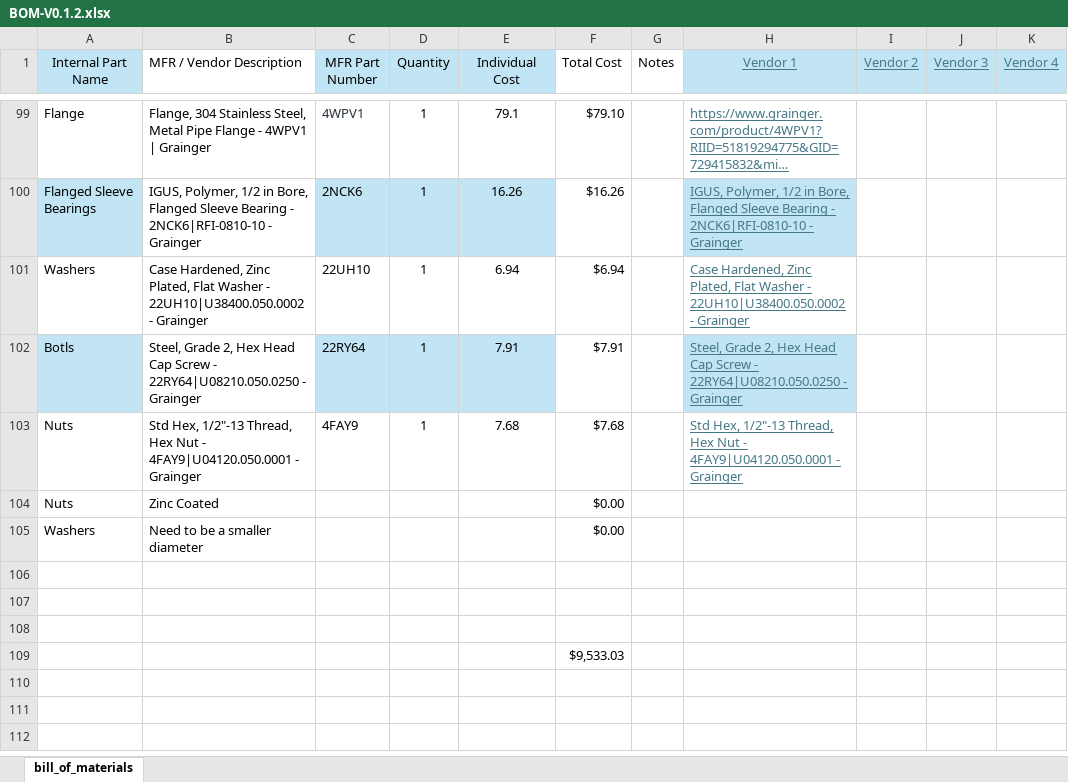
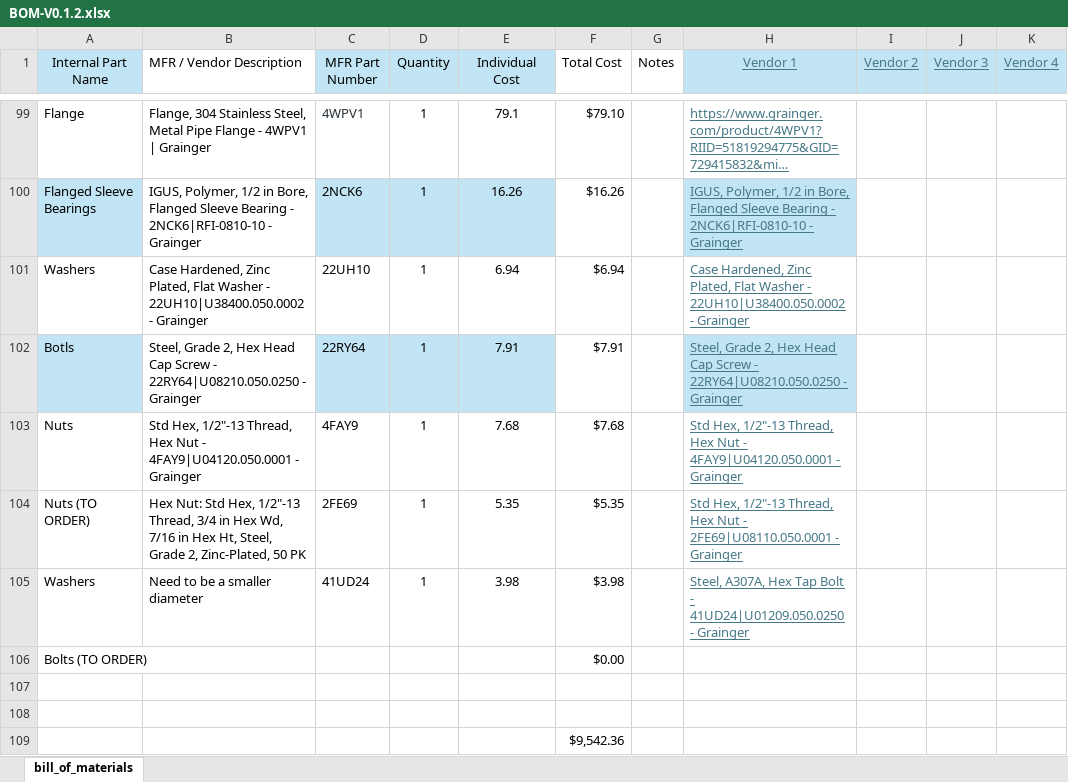
Before and after one commit to ARTS-Laboratory/thermal-loop, an Excel workbook: resources/v0.1.2/design_documents/BOM-V0.1.2.xlsx, sheet bill_of_materials, drawn as a sheet; only a part is shown, gaps mark what is left out; long unchanged cells end in …; values as stored, in another font and other column widths than the file's, no borders; table styles not drawn; removed rows and columns are numbered as before the commit, all else as after; the diff names each change by its address in the sheet, - before the commit and + after, or states it on an @@ line.

```diff
--- a/resources/v0.1.2/design_documents/BOM-V0.1.2.xlsx (sheet bill_of_materials)
+++ b/resources/v0.1.2/design_documents/BOM-V0.1.2.xlsx (sheet bill_of_materials)
-row 104: Nuts | Zinc Coated |  |  |  | $0.00
+row 104: Nuts (TO ORDER) | Hex Nut: Std Hex, 1/2"-13 Thread, 3/4 in Hex Wd, 7/16 in Hex Ht, Steel, Grade 2, Zinc-Plated, 50 PK | 2FE69 | 1 | 5.35 | $5.35 |  | Std Hex, 1/2"-13 Thread, Hex Nut - 2FE69|U08110.050.0001 - Grainger
-C105 (MFR Part Number): (empty)
+C105 (MFR Part Number): 41UD24
-D105 (Quantity): (empty)
+D105 (Quantity): 1
-E105 (Individual Cost): (empty)
+E105 (Individual Cost): 3.98
-F105 (Total Cost): $0.00
+F105 (Total Cost): $3.98
-H105 (Vendor 1): (empty)
+H105 (Vendor 1): Steel, A307A, Hex Tap Bolt - 41UD24|U01209.050.0250 - Grainger
+row 106: Bolts (TO ORDER) |  |  |  |  | $0.00
-row 108: (empty)
-F109 (Total Cost): $9,533.03
+F109 (Total Cost): $9,542.36
```
Also changed, not shown: 1 other file.
